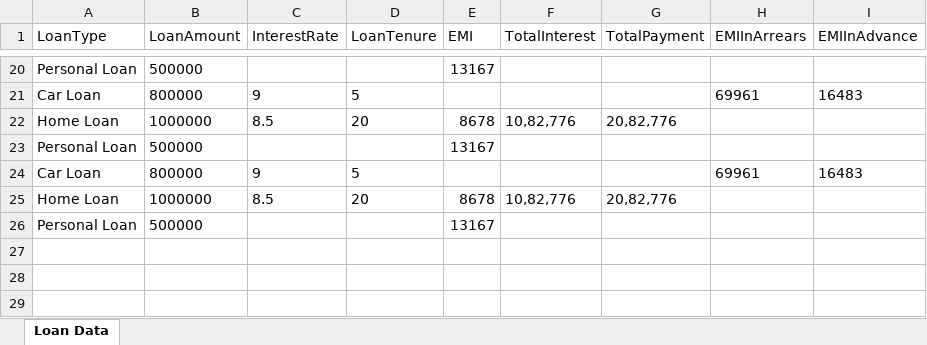
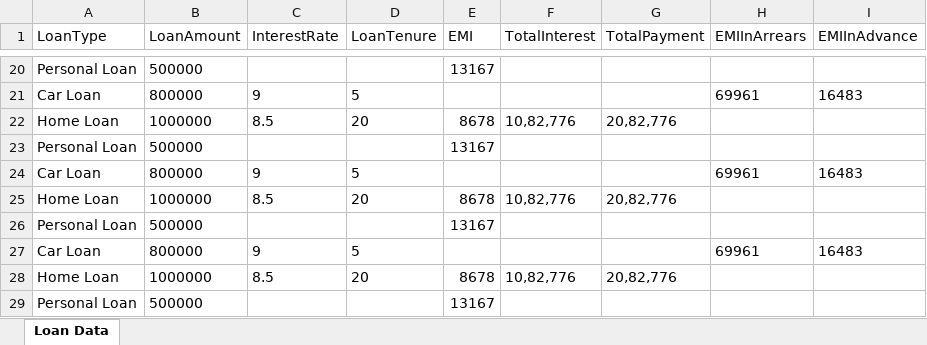
Before and after one commit to liveforrluxury-dev/HackathonProject, an Excel workbook: excel/interest-data.xlsx, sheet Loan Data, drawn as a sheet; only a part is shown, gaps mark what is left out; values as stored, in another font and other column widths than the file's, no borders; the diff names each change by its address in the sheet, - before the commit and + after, or states it on an @@ line.

Commit message:
added the excel data validation

```diff
--- a/excel/interest-data.xlsx (sheet Loan Data)
+++ b/excel/interest-data.xlsx (sheet Loan Data)
+row 27: Car Loan | 800000 | 9 | 5 |  |  |  | 69961 | 16483
+row 28: Home Loan | 1000000 | 8.5 | 20 | 8678 | 10,82,776 | 20,82,776
+row 29: Personal Loan | 500000 |  |  | 13167
```
Also changed, not shown: 4 other files.
